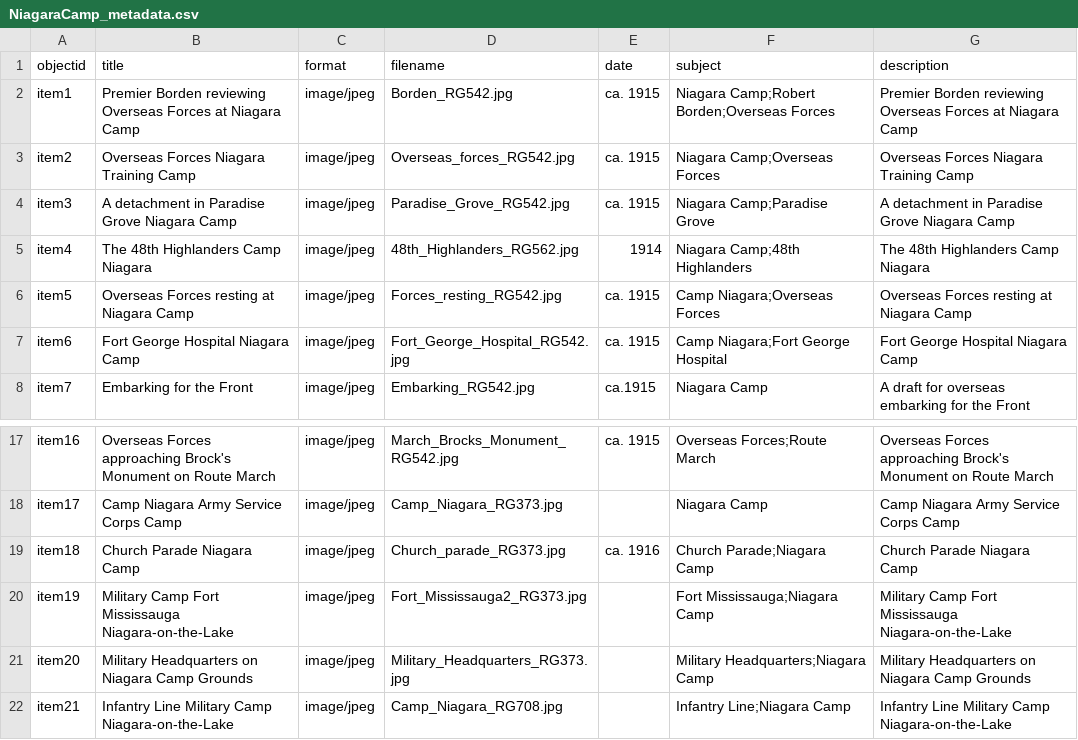
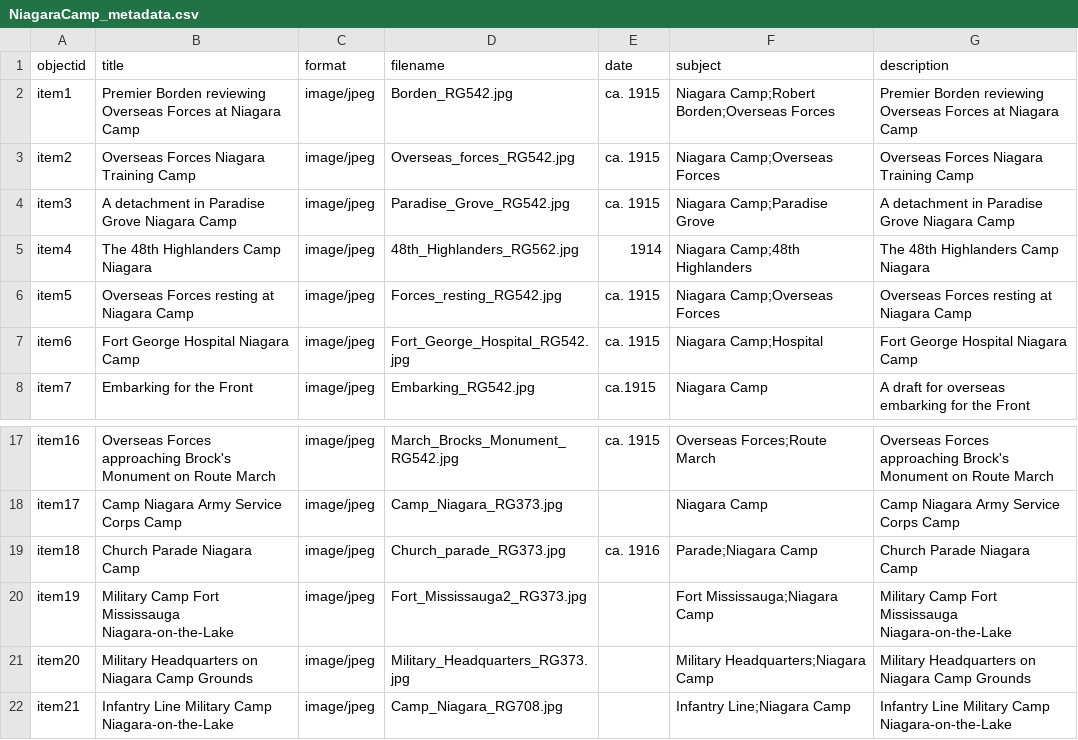
Before and after one commit to chantalcameron/Niagara-Camp, a CSV file: _data/NiagaraCamp_metadata.csv, drawn as a sheet; only a part is shown, gaps mark what is left out.

Commit message:
Update NiagaraCamp_metadata.csv

```diff
--- a/_data/NiagaraCamp_metadata.csv
+++ b/_data/NiagaraCamp_metadata.csv
@@ -5,4 +5,4 @@ item3,A detachment in Paradise Grove Niagara Camp,image/jpeg,Paradise_Grove_RG54
 item4,The 48th Highlanders Camp Niagara,image/jpeg,48th_Highlanders_RG562.jpg,1914,Niagara Camp;48th Highlanders,The 48th Highlanders Camp Niagara
-item5,Overseas Forces resting at Niagara Camp,image/jpeg,Forces_resting_RG542.jpg,ca. 1915,Camp Niagara;Overseas Forces,Overseas Forces resting at Niagara Camp
-item6,Fort George Hospital Niagara Camp,image/jpeg,Fort_George_Hospital_RG542.jpg,ca. 1915,Camp Niagara;Fort George Hospital,Fort George Hospital Niagara Camp
+item5,Overseas Forces resting at Niagara Camp,image/jpeg,Forces_resting_RG542.jpg,ca. 1915,Niagara Camp;Overseas Forces,Overseas Forces resting at Niagara Camp
+item6,Fort George Hospital Niagara Camp,image/jpeg,Fort_George_Hospital_RG542.jpg,ca. 1915,Niagara Camp;Hospital,Fort George Hospital Niagara Camp
 item7,Embarking for the Front,image/jpeg,Embarking_RG542.jpg,ca.1915,Niagara Camp,A draft for overseas embarking for the Front
@@ -18,3 +18,3 @@ item16,Overseas Forces approaching Brock's Monument on Route March,image/jpeg,Ma
 item17,Camp Niagara Army Service Corps Camp,image/jpeg,Camp_Niagara_RG373.jpg,,Niagara Camp,Camp Niagara Army Service Corps Camp
-item18,Church Parade Niagara Camp,image/jpeg,Church_parade_RG373.jpg,ca. 1916,Church Parade;Niagara Camp,Church Parade Niagara Camp
+item18,Church Parade Niagara Camp,image/jpeg,Church_parade_RG373.jpg,ca. 1916,Parade;Niagara Camp,Church Parade Niagara Camp
 item19,Military Camp Fort Mississauga Niagara-on-the-Lake,image/jpeg,Fort_Mississauga2_RG373.jpg,,Fort Mississauga;Niagara Camp,Military Camp Fort Mississauga Niagara-on-the-Lake
```
